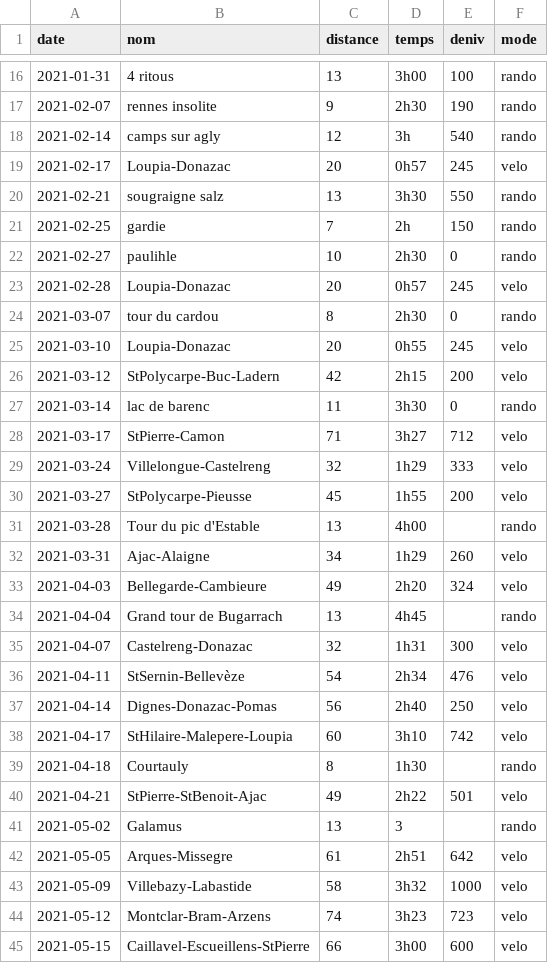
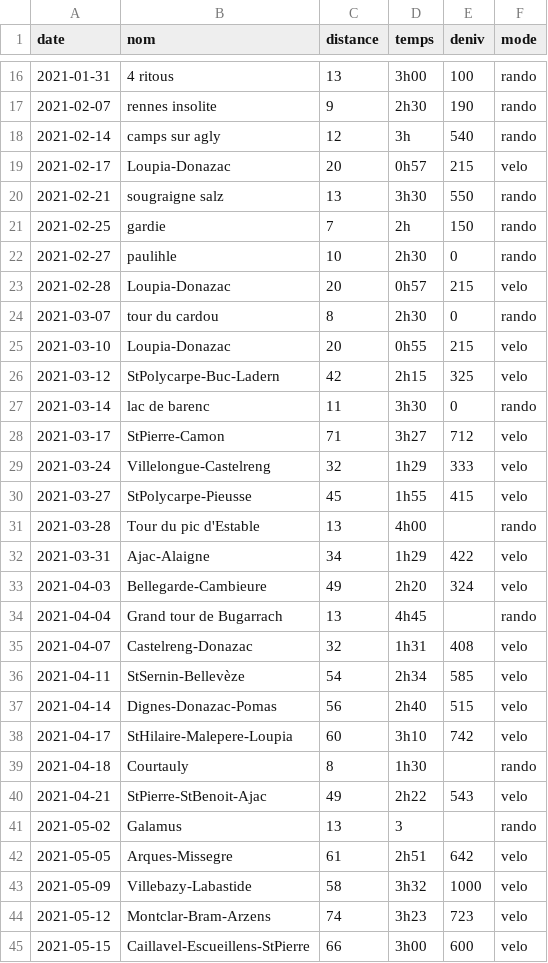
Before and after one commit to RichardHitier/try-d3js, a CSV file: cyclo.csv, drawn as a sheet; only a part is shown, gaps mark what is left out; the diff covers the shown part only.

Commit message:
Set true velo.deniv

```diff
--- a/cyclo.csv
+++ b/cyclo.csv
@@ -18,3 +18,3 @@ date,nom,distance,temps,deniv,mode
 2021-02-14,camps sur agly,12,3h,540,rando
-2021-02-17,Loupia-Donazac,20,0h57,245,velo
+2021-02-17,Loupia-Donazac,20,0h57,215,velo
 2021-02-21,sougraigne salz,13,3h30,550,rando
@@ -22,6 +22,6 @@ date,nom,distance,temps,deniv,mode
 2021-02-27,paulihle,10,2h30,0,rando
-2021-02-28,Loupia-Donazac,20,0h57,245,velo
+2021-02-28,Loupia-Donazac,20,0h57,215,velo
 2021-03-07,tour du cardou,8,2h30,0,rando
-2021-03-10,Loupia-Donazac,20,0h55,245,velo
-2021-03-12,StPolycarpe-Buc-Ladern,42,2h15,200,velo
+2021-03-10,Loupia-Donazac,20,0h55,215,velo
+2021-03-12,StPolycarpe-Buc-Ladern,42,2h15,325,velo
 2021-03-14,lac de barenc,11,3h30,0,rando
@@ -29,13 +29,13 @@ date,nom,distance,temps,deniv,mode
 2021-03-24,Villelongue-Castelreng,32,1h29,333,velo
-2021-03-27,StPolycarpe-Pieusse,45,1h55,200,velo
+2021-03-27,StPolycarpe-Pieusse,45,1h55,415,velo
 2021-03-28,Tour du pic d'Estable,13,4h00,,rando
-2021-03-31,Ajac-Alaigne,34,1h29,260,velo
+2021-03-31,Ajac-Alaigne,34,1h29,422,velo
 2021-04-03,Bellegarde-Cambieure,49,2h20,324,velo
 2021-04-04,Grand tour de Bugarrach,13,4h45,,rando
-2021-04-07,Castelreng-Donazac,32,1h31,300,velo
-2021-04-11,StSernin-Bellevèze,54,2h34,476,velo
-2021-04-14,Dignes-Donazac-Pomas,56,2h40,250,velo
+2021-04-07,Castelreng-Donazac,32,1h31,408,velo
+2021-04-11,StSernin-Bellevèze,54,2h34,585,velo
+2021-04-14,Dignes-Donazac-Pomas,56,2h40,515,velo
 2021-04-17,StHilaire-Malepere-Loupia,60,3h10,742,velo
 2021-04-18,Courtauly,8,1h30,,rando
-2021-04-21,StPierre-StBenoit-Ajac,49,2h22,501,velo
+2021-04-21,StPierre-StBenoit-Ajac,49,2h22,543,velo
 2021-05-02,Galamus,13,3,,rando
```
Also changed, not shown: 1 added row and 10 edited cells elsewhere in this file, 4 other files.
